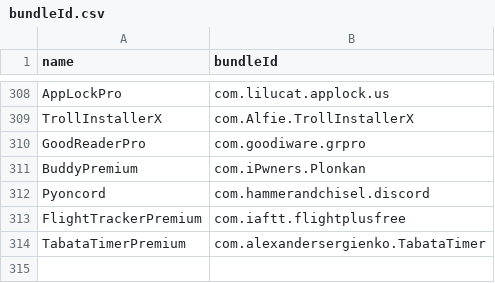
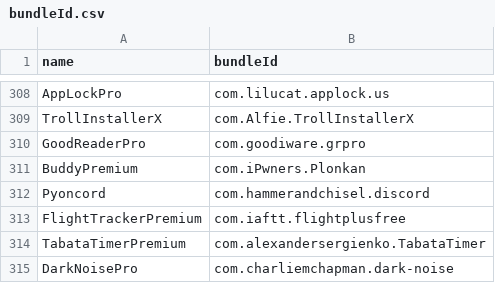
Before and after one commit to Neoncat-OG/TrollStore-IPAs, a CSV file: bundleId.csv, drawn as a sheet; only a part is shown, gaps mark what is left out.

```diff
--- a/bundleId.csv
+++ b/bundleId.csv
@@ -314 +314,2 @@ FlightTrackerPremium,com.iaftt.flightplusfree
 TabataTimerPremium,com.alexandersergienko.TabataTimer
+DarkNoisePro,com.charliemchapman.dark-noise
```
Also changed, not shown: 3 other files.
